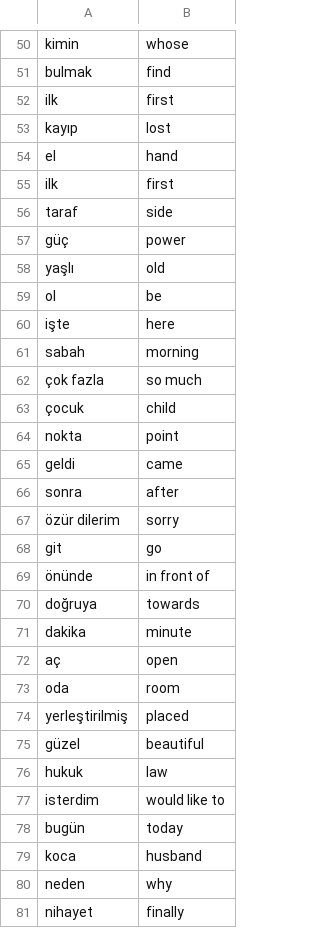
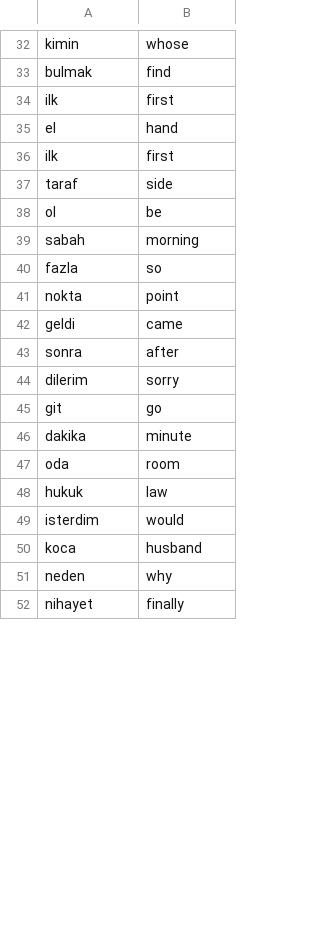
Before and after one commit to khaledelsayed2003/flash_card_app, a CSV file: data/turkish_words.csv, drawn as a sheet; only a part is shown, gaps mark what is left out; the diff covers the shown part only.

```diff
--- a/data/turkish_words.csv
+++ b/data/turkish_words.csv
@@ -52,3 +34,2 @@ bulmak,find
 ilk,first
-kayıp,lost
 el,hand
@@ -56,9 +37,5 @@ ilk,first
 taraf,side
-güç,power
-yaşlı,old
 ol,be
-işte,here
 sabah,morning
-çok fazla,so much
-çocuk,child
+fazla,so
 nokta,point
@@ -66,14 +43,8 @@ geldi,came
 sonra,after
-özür dilerim,sorry
+dilerim,sorry
 git,go
-önünde,in front of
-doğruya,towards
 dakika,minute
-aç,open
 oda,room
-yerleştirilmiş,placed
-güzel,beautiful
 hukuk,law
-isterdim,would like to
-bugün,today
+isterdim,would
 koca,husband
```
Also changed, not shown: 4 added rows, 30 removed rows and 7 edited cells elsewhere in this file.
